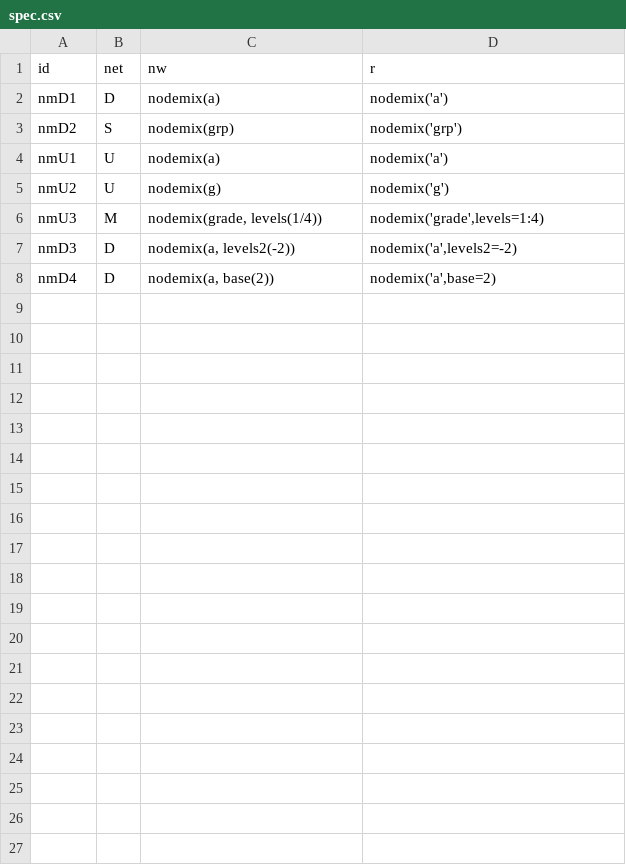
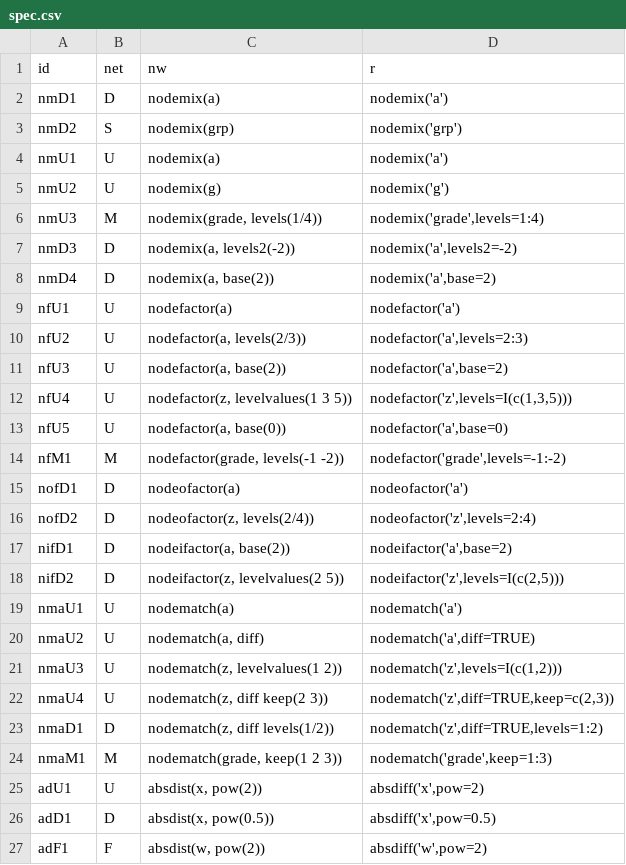
Before and after one commit to thomas-u-grund/nwcommands, a CSV file: dev/covterms/data/spec.csv, drawn as a sheet; only a part is shown; the diff covers the shown part only.

```diff
--- a/dev/covterms/data/spec.csv
+++ b/dev/covterms/data/spec.csv
@@ -8 +8,20 @@ nmD3,D,"nodemix(a, levels2(-2))","nodemix('a',levels2=-2)"
 nmD4,D,"nodemix(a, base(2))","nodemix('a',base=2)"
+nfU1,U,"nodefactor(a)","nodefactor('a')"
+nfU2,U,"nodefactor(a, levels(2/3))","nodefactor('a',levels=2:3)"
+nfU3,U,"nodefactor(a, base(2))","nodefactor('a',base=2)"
+nfU4,U,"nodefactor(z, levelvalues(1 3 5))","nodefactor('z',levels=I(c(1,3,5)))"
+nfU5,U,"nodefactor(a, base(0))","nodefactor('a',base=0)"
+nfM1,M,"nodefactor(grade, levels(-1 -2))","nodefactor('grade',levels=-1:-2)"
+nofD1,D,"nodeofactor(a)","nodeofactor('a')"
+nofD2,D,"nodeofactor(z, levels(2/4))","nodeofactor('z',levels=2:4)"
+nifD1,D,"nodeifactor(a, base(2))","nodeifactor('a',base=2)"
+nifD2,D,"nodeifactor(z, levelvalues(2 5))","nodeifactor('z',levels=I(c(2,5)))"
+nmaU1,U,"nodematch(a)","nodematch('a')"
+nmaU2,U,"nodematch(a, diff)","nodematch('a',diff=TRUE)"
+nmaU3,U,"nodematch(z, levelvalues(1 2))","nodematch('z',levels=I(c(1,2)))"
+nmaU4,U,"nodematch(z, diff keep(2 3))","nodematch('z',diff=TRUE,keep=c(2,3))"
+nmaD1,D,"nodematch(z, diff levels(1/2))","nodematch('z',diff=TRUE,levels=1:2)"
+nmaM1,M,"nodematch(grade, keep(1 2 3))","nodematch('grade',keep=1:3)"
+adU1,U,"absdist(x, pow(2))","absdiff('x',pow=2)"
+adD1,D,"absdist(x, pow(0.5))","absdiff('x',pow=0.5)"
+adF1,F,"absdist(w, pow(2))","absdiff('w',pow=2)"
```
Also changed, not shown: 19 added rows elsewhere in this file, 7 other files.
